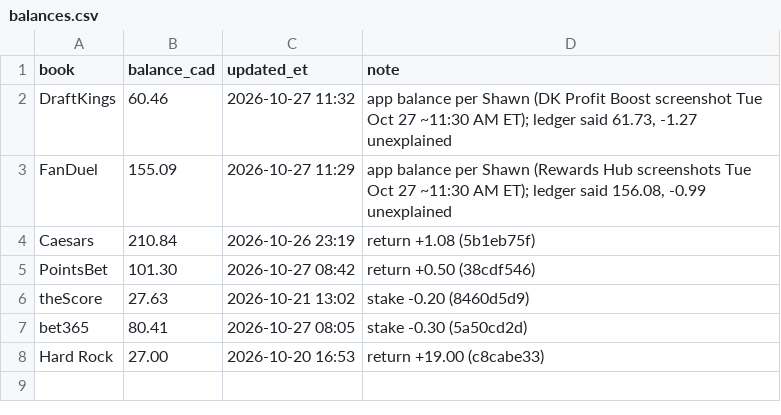
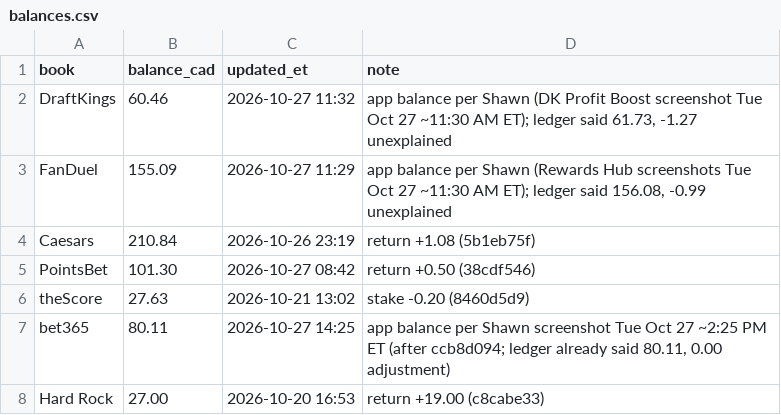
Before and after one commit to s-chuch/bet-dashboard, a CSV file: data/balances.csv, drawn as a sheet.

```diff
--- a/data/balances.csv
+++ b/data/balances.csv
@@ -6,3 +6,3 @@ PointsBet,101.30,2026-10-27 08:42,return +0.50 (38cdf546)
 theScore,27.63,2026-10-21 13:02,stake -0.20 (8460d5d9)
-bet365,80.41,2026-10-27 08:05,stake -0.30 (5a50cd2d)
+bet365,80.11,2026-10-27 14:25,"app balance per Shawn screenshot Tue Oct 27 ~2:25 PM ET (after ccb8d094; ledger already said 80.11, 0.00 adjustment)"
 Hard Rock,27.00,2026-10-20 16:53,return +19.00 (c8cabe33)
```
Also changed, not shown: data/bets.csv, data/clv.csv, 1 other file.
